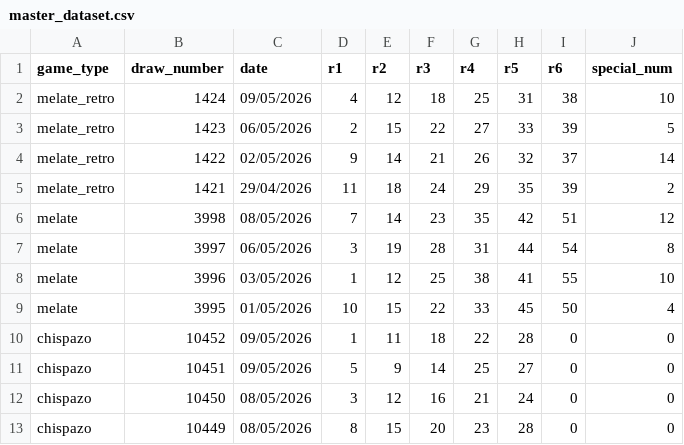
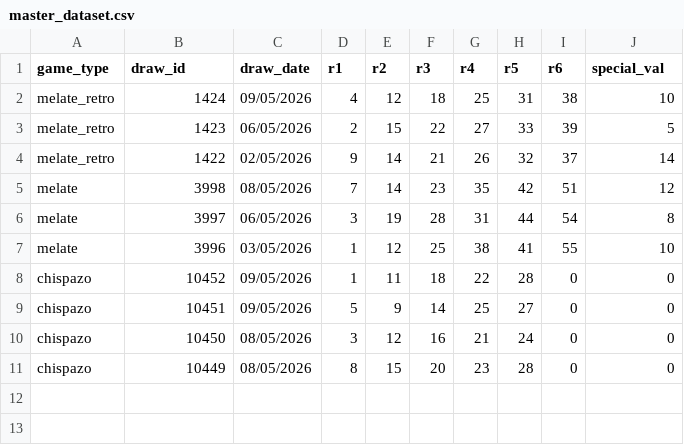
Before and after one commit to andresrueda-dev/NUMINA-CORE, a CSV file: datasets/master_dataset.csv, drawn as a sheet.

Commit message:
Rename columns in master_dataset.csv

```diff
--- a/datasets/master_dataset.csv
+++ b/datasets/master_dataset.csv
@@ -1,2 +1,2 @@
-game_type,draw_number,date,r1,r2,r3,r4,r5,r6,special_num
+game_type,draw_id,draw_date,r1,r2,r3,r4,r5,r6,special_val
 melate_retro,1424,09/05/2026,4,12,18,25,31,38,10
@@ -4,3 +4,2 @@ melate_retro,1423,06/05/2026,2,15,22,27,33,39,5
 melate_retro,1422,02/05/2026,9,14,21,26,32,37,14
-melate_retro,1421,29/04/2026,11,18,24,29,35,39,2
 melate,3998,08/05/2026,7,14,23,35,42,51,12
@@ -8,3 +7,2 @@ melate,3997,06/05/2026,3,19,28,31,44,54,8
 melate,3996,03/05/2026,1,12,25,38,41,55,10
-melate,3995,01/05/2026,10,15,22,33,45,50,4
 chispazo,10452,09/05/2026,1,11,18,22,28,0,0
```
